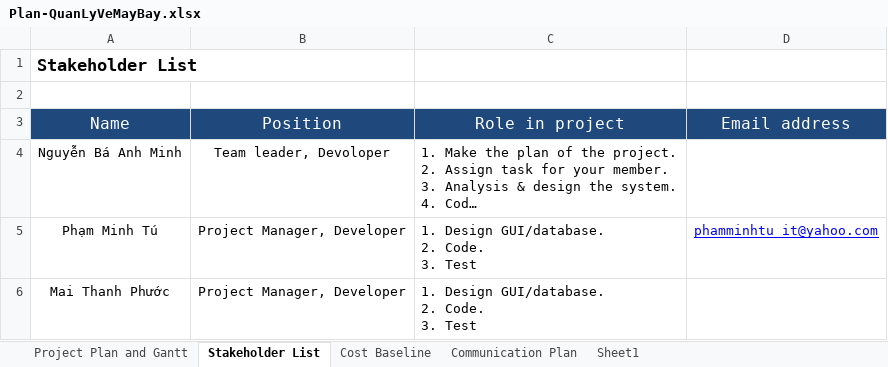
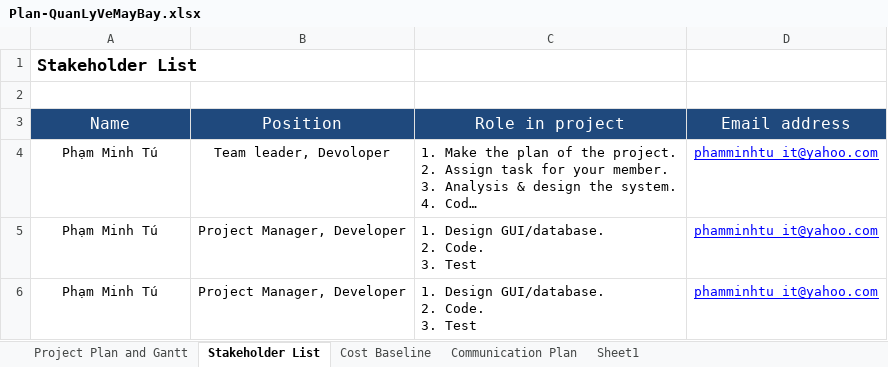
Before and after one commit to ungdungdoan/QuanLyVeMayBay, an Excel workbook: Plan-QuanLyVeMayBay.xlsx, sheet Stakeholder List, drawn as a sheet; long unchanged cells end in …; values as stored, in another font and other column widths than the file's, no borders; the diff names each change by its address in the sheet, - before the commit and + after, or states it on an @@ line.

```diff
--- a/Plan-QuanLyVeMayBay.xlsx (sheet Stakeholder List)
+++ b/Plan-QuanLyVeMayBay.xlsx (sheet Stakeholder List)
-A4 (Name): Nguyễn Bá Anh Minh
+A4 (Name): Phạm Minh Tú
-D4 (Email address): (empty)
+D4 (Email address): phamminhtu_it@yahoo.com
-A6 (Name): Mai Thanh Phước
+A6 (Name): Phạm Minh Tú
-D6 (Email address): (empty)
+D6 (Email address): phamminhtu_it@yahoo.com
```
Also changed, not shown: sheet Project Plan and Gantt.
